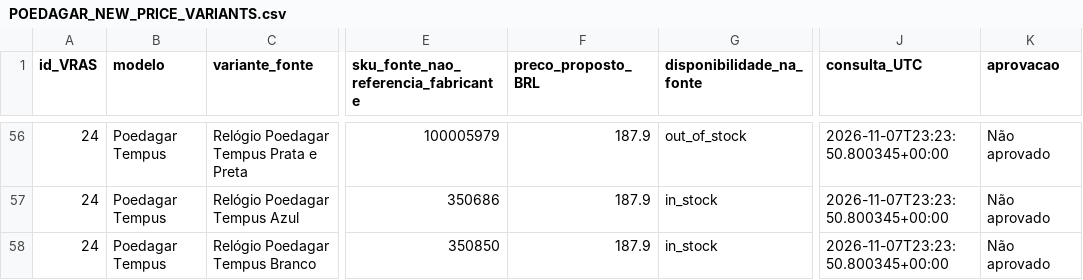
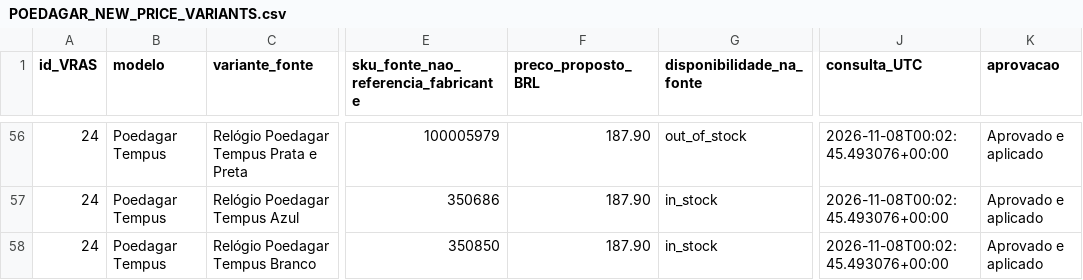
Before and after one commit to vrascode/vras-watches, a CSV file: docs/POEDAGAR_NEW_PRICE_VARIANTS.csv, drawn as a sheet; only a part is shown, gaps mark what is left out; the diff covers the shown part only; the diff names each change by its address in the sheet, - before the commit and + after, or states it on an @@ line.

```diff
--- a/docs/POEDAGAR_NEW_PRICE_VARIANTS.csv
+++ b/docs/POEDAGAR_NEW_PRICE_VARIANTS.csv
-F56:F58 (preco_proposto_BRL): 187.9
+F56:F58 (preco_proposto_BRL): 187.90
-J56:J58 (consulta_UTC): 2026-11-07T23:23:50.800345+00:00
+J56:J58 (consulta_UTC): 2026-11-08T00:02:45.493076+00:00
-K56:K58 (aprovacao): Não aprovado
+K56:K58 (aprovacao): Aprovado e aplicado
```
Also changed, not shown: 157 edited cells elsewhere in this file, docs/POEDAGAR_COMPARISON.csv, docs/POEDAGAR_PRICES.csv, 7 other files.
